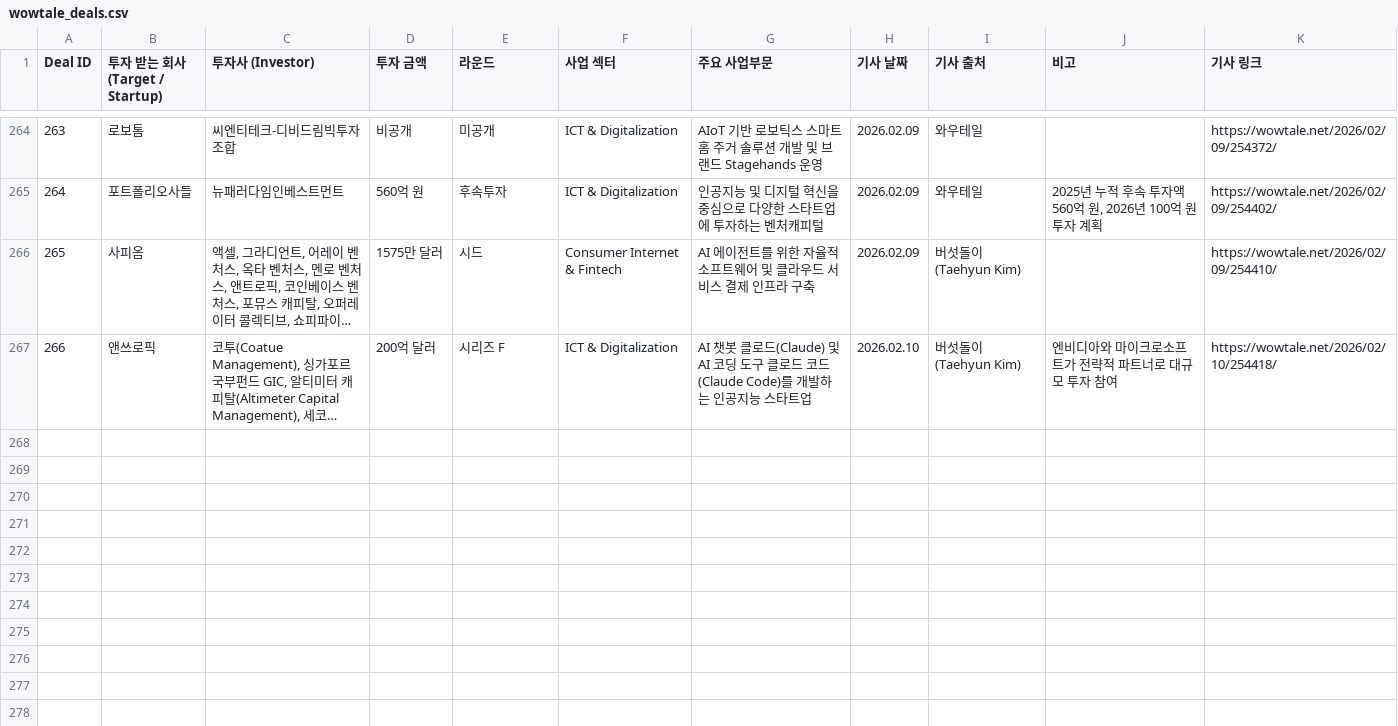
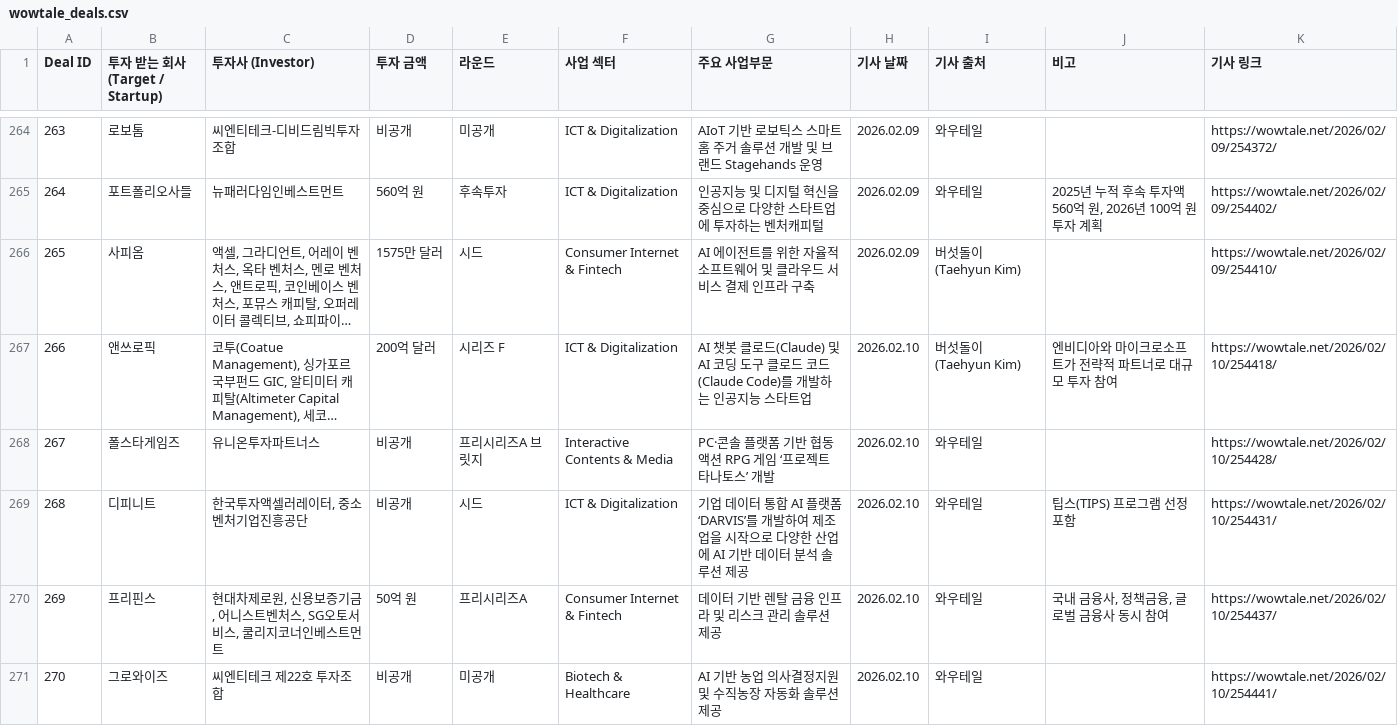
Before and after one commit to LFIntern/VC-News, a CSV file: wowtale_deals.csv, drawn as a sheet; only a part is shown, gaps mark what is left out; long unchanged cells end in …; the diff names each change by its address in the sheet, - before the commit and + after, or states it on an @@ line.

```diff
--- a/wowtale_deals.csv
+++ b/wowtale_deals.csv
+row 268: 267 | 폴스타게임즈 | 유니온투자파트너스 | 비공개 | 프리시리즈A 브릿지 | Interactive Contents & Media | PC·콘솔 플랫폼 기반 협동 액션 RPG 게임 ‘프로젝트 타나토스’ 개발 | 2026.02.10 | 와우테일 |  | https://wowtale.net/2026/02/10/254428/
+row 269: 268 | 디피니트 | 한국투자액셀러레이터, 중소벤처기업진흥공단 | 비공개 | 시드 | ICT & Digitalization | 기업 데이터 통합 AI 플랫폼 ‘DARVIS’를 개발하여 제조업을 시작으로 다양한 산업에 AI 기반 데이터 분석 솔루션 제공 | 2026.02.10 | 와우테일 | 팁스(TIPS) 프로그램 선정 포함 | https://wowtale.net/2026/02/10/254431/
+row 270: 269 | 프리핀스 | 현대차제로원, 신용보증기금, 어니스트벤처스, SG오토서비스, 쿨리지코너인베스트먼트 | 50억 원 | 프리시리즈A | Consumer Internet & Fintech | 데이터 기반 렌탈 금융 인프라 및 리스크 관리 솔루션 제공 | 2026.02.10 | 와우테일 | 국내 금융사, 정책금융, 글로벌 금융사 동시 참여 | https://wowtale.net/2026/02/10/254437/
+row 271: 270 | 그로와이즈 | 씨엔티테크 제22호 투자조합 | 비공개 | 미공개 | Biotech & Healthcare | AI 기반 농업 의사결정지원 및 수직농장 자동화 솔루션 제공 | 2026.02.10 | 와우테일 |  | https://wowtale.net/2026/02/10/254441/
```
Also changed, not shown: wowtale_latest.csv.
